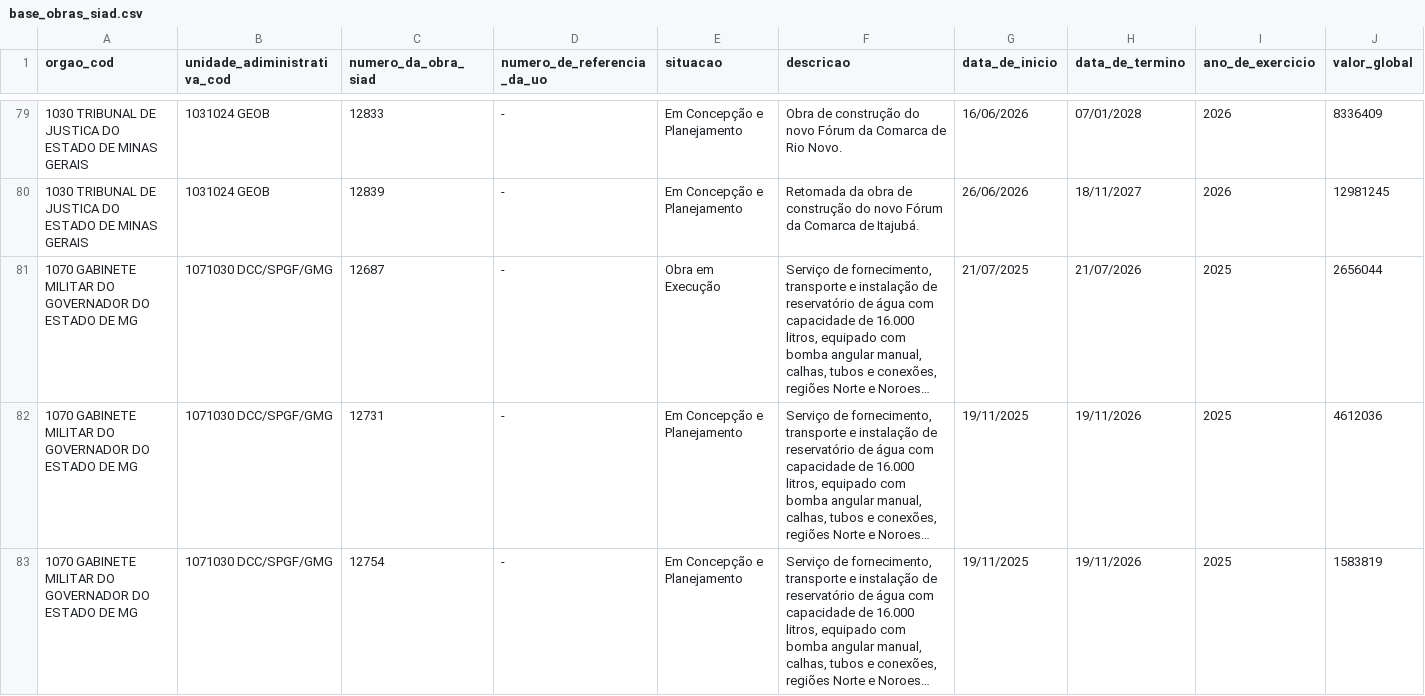
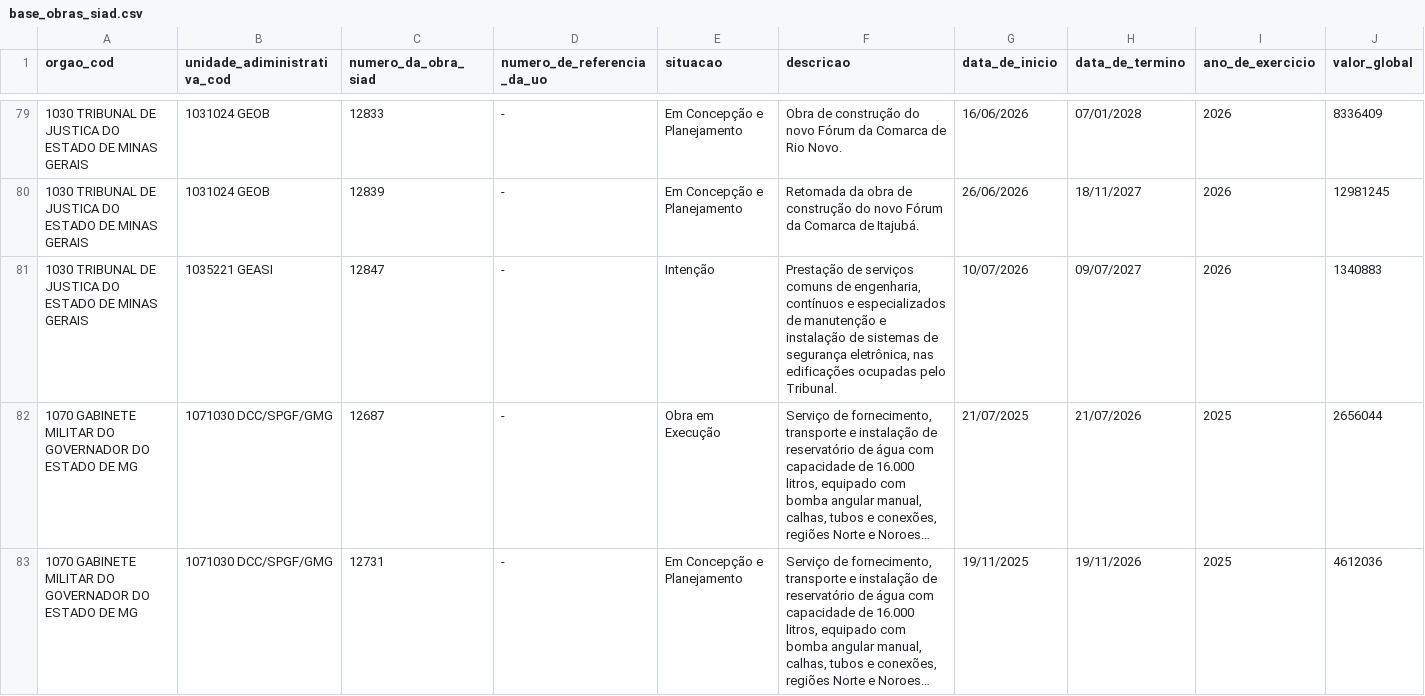
Before and after one commit to splor-mg/dados-sisor-2026, a CSV file: data/base_obras_siad.csv, drawn as a sheet; only a part is shown, gaps mark what is left out; the shorter side is filled out with more unchanged rows; long unchanged cells end in …; the diff covers the shown part only; the diff names each change by its address in the sheet, - before the commit and + after, or states it on an @@ line.

```diff
--- a/data/base_obras_siad.csv
+++ b/data/base_obras_siad.csv
+row 81: 1030 TRIBUNAL DE JUSTICA DO ESTADO DE MINAS GERAIS | 1035221 GEASI | 12847 | - | Intenção | Prestação de serviços comuns de engenharia, contínuos e especializados de manutenção e instalação de sistemas de segurança eletrônica, nas edificações ocupadas pelo Tribunal. | 10/07/2026 | 09/07/2027 | 2026 | 1340883
```
Also changed, not shown: 2 edited cells elsewhere in this file, data/base_orcam_despesa_investimento.csv, 5 other files.
